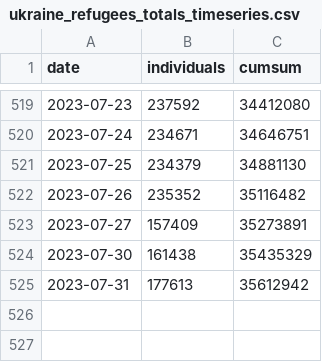
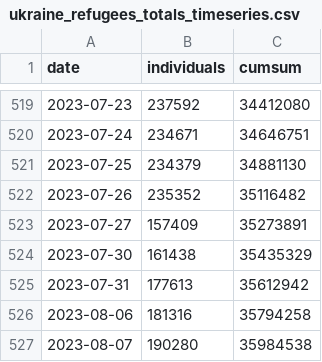
Before and after one commit to gridviz/ukraine-refugees, a CSV file: data/processed/ukraine_refugees_totals_timeseries.csv, drawn as a sheet; only a part is shown, gaps mark what is left out.

```diff
--- a/data/processed/ukraine_refugees_totals_timeseries.csv
+++ b/data/processed/ukraine_refugees_totals_timeseries.csv
@@ -525 +525,3 @@ date,individuals,cumsum
 2023-07-31,177613,35612942
+2023-08-06,181316,35794258
+2023-08-07,190280,35984538
```
Also changed, not shown: data/processed/ukraine_refugees_totals_countries.csv.
